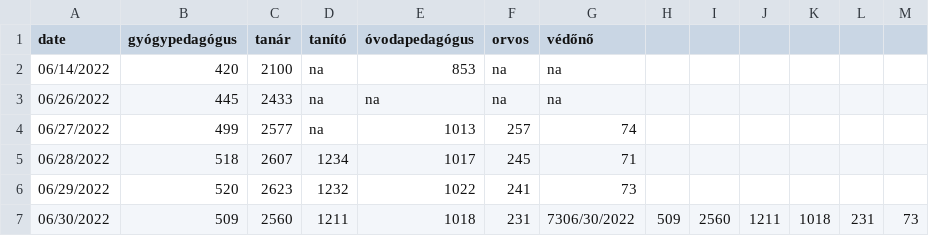
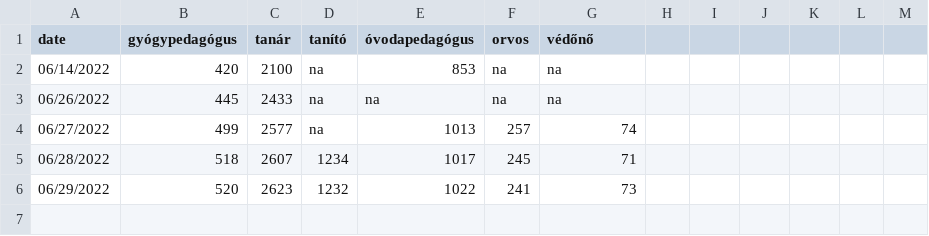
Before and after one commit to rferl/scraper-hu-teachingjobs, a CSV file: vacancies_count.csv, drawn as a sheet.

Commit message:
removed duplicate that was added via test

```diff
--- a/vacancies_count.csv
+++ b/vacancies_count.csv
@@ -6,2 +6 @@ date,gyógypedagógus,tanár,tanító,óvodapedagógus,orvos,védőnő
 06/29/2022,520,2623,1232,1022,241,73
-06/30/2022,509,2560,1211,1018,231,7306/30/2022,509,2560,1211,1018,231,73
```
